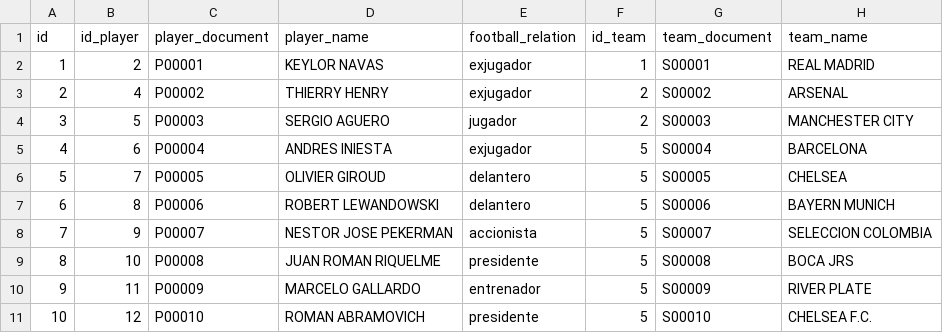
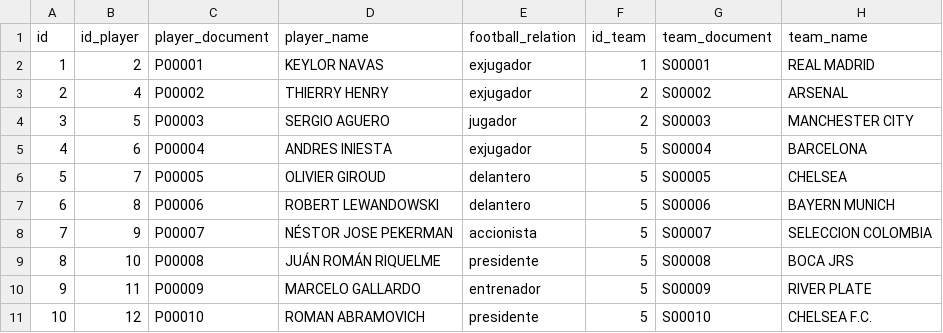
Before and after one commit to fabiandelgadop3112/python_compare_csv, a CSV file: CSV_1.csv, drawn as a sheet.

```diff
--- a/CSV_1.csv
+++ b/CSV_1.csv
@@ -7,4 +7,4 @@
 6,8,P00006,ROBERT LEWANDOWSKI,delantero,5,S00006,BAYERN MUNICH
-7,9,P00007,NESTOR JOSE PEKERMAN,accionista,5,S00007,SELECCION COLOMBIA
-8,10,P00008,JUAN ROMAN RIQUELME,presidente,5,S00008,BOCA JRS
+7,9,P00007,NÉSTOR JOSE PEKERMAN,accionista,5,S00007,SELECCION COLOMBIA
+8,10,P00008,JUÁN ROMÁN RIQUELME,presidente,5,S00008,BOCA JRS
 9,11,P00009,MARCELO GALLARDO,entrenador,5,S00009,RIVER PLATE
```
Also changed, not shown: CSV_2.csv, 2 other files.
